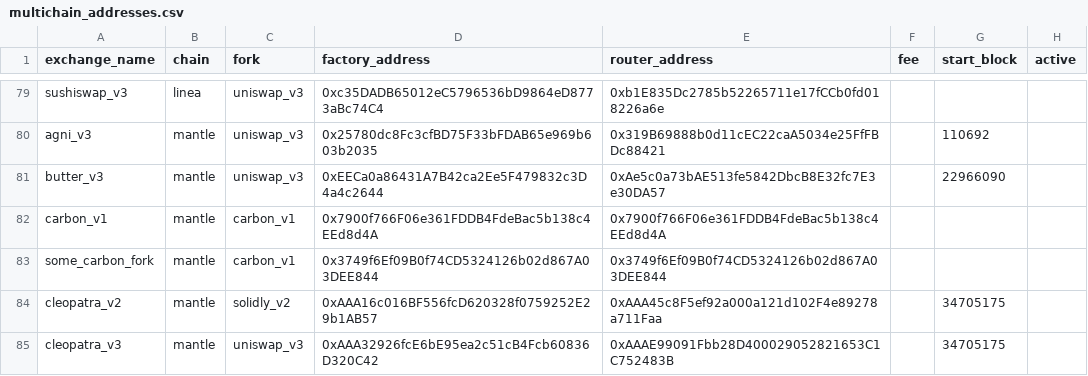
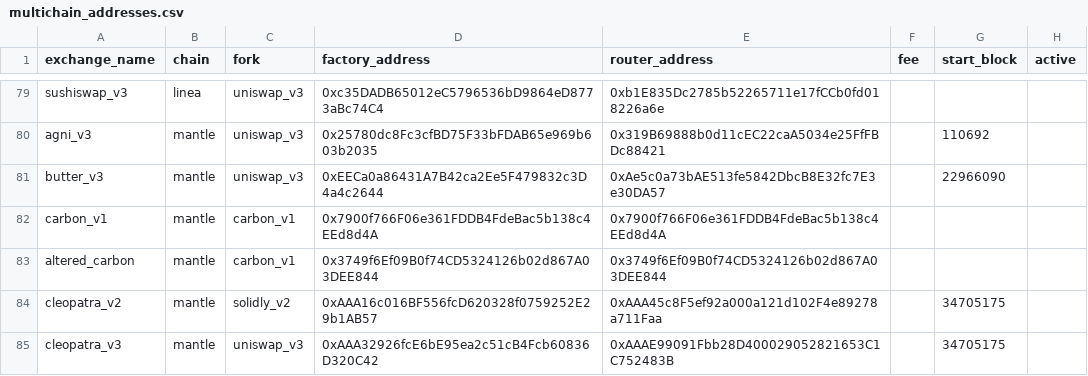
Before and after one commit to bancorprotocol/fastlane-bot, a CSV file: fastlane_bot/data/multichain_addresses.csv, drawn as a sheet; only a part is shown, gaps mark what is left out.

```diff
--- a/fastlane_bot/data/multichain_addresses.csv
+++ b/fastlane_bot/data/multichain_addresses.csv
@@ -82,3 +82,3 @@ butter_v3,mantle,uniswap_v3,0xEECa0a86431A7B42ca2Ee5F479832c3D4a4c2644,0xAe5c0a7
 carbon_v1,mantle,carbon_v1,0x7900f766F06e361FDDB4FdeBac5b138c4EEd8d4A,0x7900f766F06e361FDDB4FdeBac5b138c4EEd8d4A,,,
-some_carbon_fork,mantle,carbon_v1,0x3749f6Ef09B0f74CD5324126b02d867A03DEE844,0x3749f6Ef09B0f74CD5324126b02d867A03DEE844,,,
+altered_carbon,mantle,carbon_v1,0x3749f6Ef09B0f74CD5324126b02d867A03DEE844,0x3749f6Ef09B0f74CD5324126b02d867A03DEE844,,,
 cleopatra_v2,mantle,solidly_v2,0xAAA16c016BF556fcD620328f0759252E29b1AB57,0xAAA45c8F5ef92a000a121d102F4e89278a711Faa,,34705175,
```
Also changed, not shown: 10 other files.
